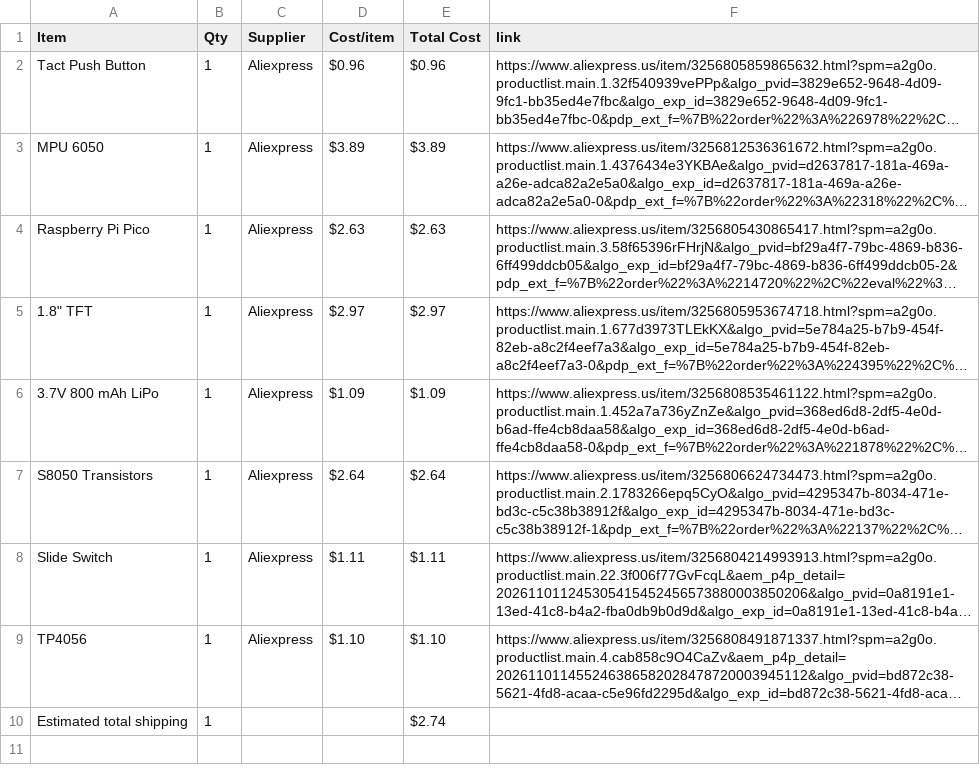
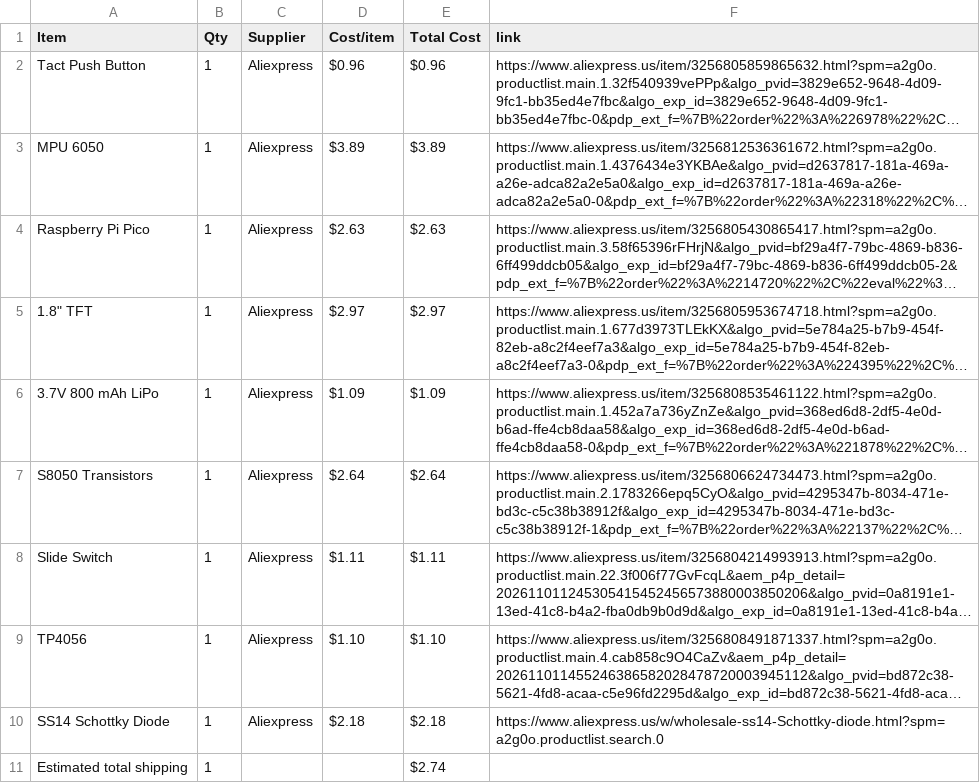
Before and after one commit to jc2216/TFTTetris, a CSV file: BOM.csv, drawn as a sheet; long unchanged cells end in …; the diff names each change by its address in the sheet, - before the commit and + after, or states it on an @@ line.

Commit message:
Sync Tetris from Half Life

```diff
--- a/BOM.csv
+++ b/BOM.csv
+row 10: SS14 Schottky Diode | 1 | Aliexpress | $2.18 | $2.18 | https://www.aliexpress.us/w/wholesale-ss14-Schottky-diode.html?spm=a2g0o.productlist.search.0
```
